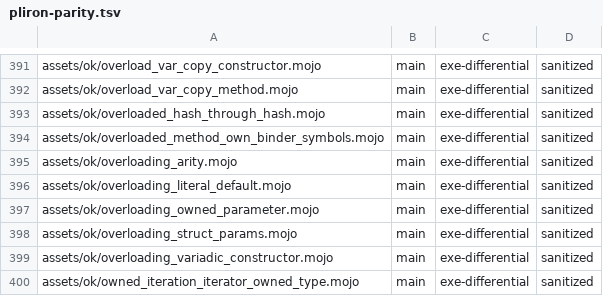
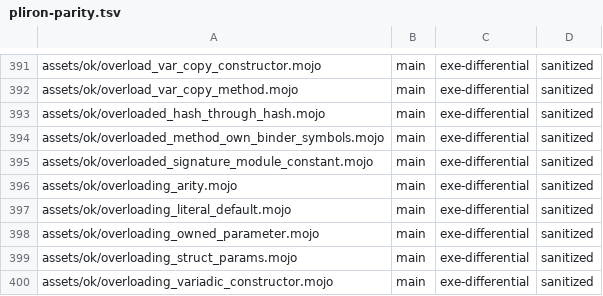
Before and after one commit to bpr/mojito, a TSV file: conformance/pliron-parity.tsv, drawn as a sheet; only a part is shown, gaps mark what is left out; the shorter side is filled out with more unchanged rows.

```diff
--- a/conformance/pliron-parity.tsv
+++ b/conformance/pliron-parity.tsv
@@ -394,2 +394,3 @@ assets/ok/overloaded_hash_through_hash.mojo	main	exe-differential	sanitized
 assets/ok/overloaded_method_own_binder_symbols.mojo	main	exe-differential	sanitized
+assets/ok/overloaded_signature_module_constant.mojo	main	exe-differential	sanitized
 assets/ok/overloading_arity.mojo	main	exe-differential	sanitized
```
Also changed, not shown: conformance/assets-mojo-rejects.tsv, conformance/pliron-scalar.tsv, 23 other files.
